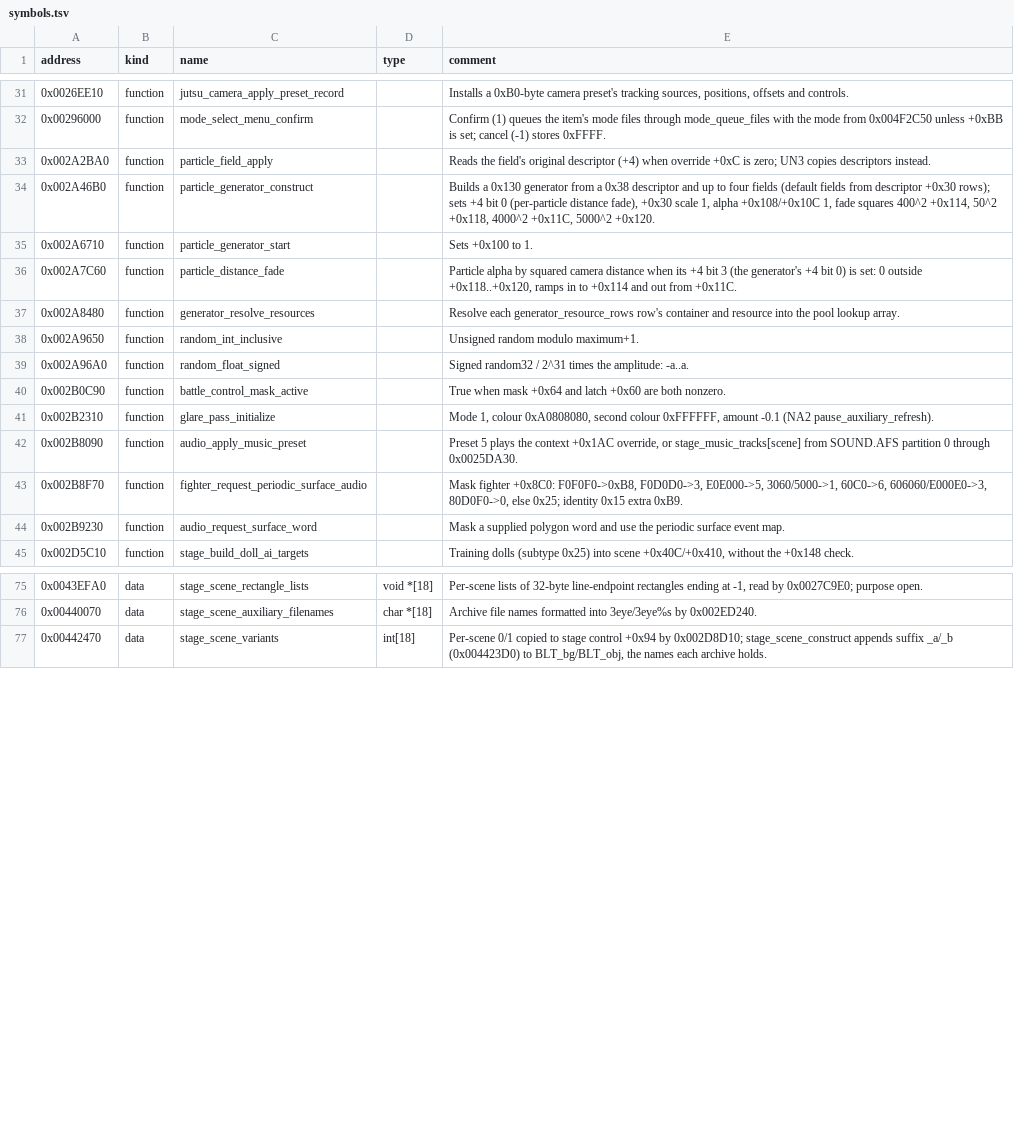
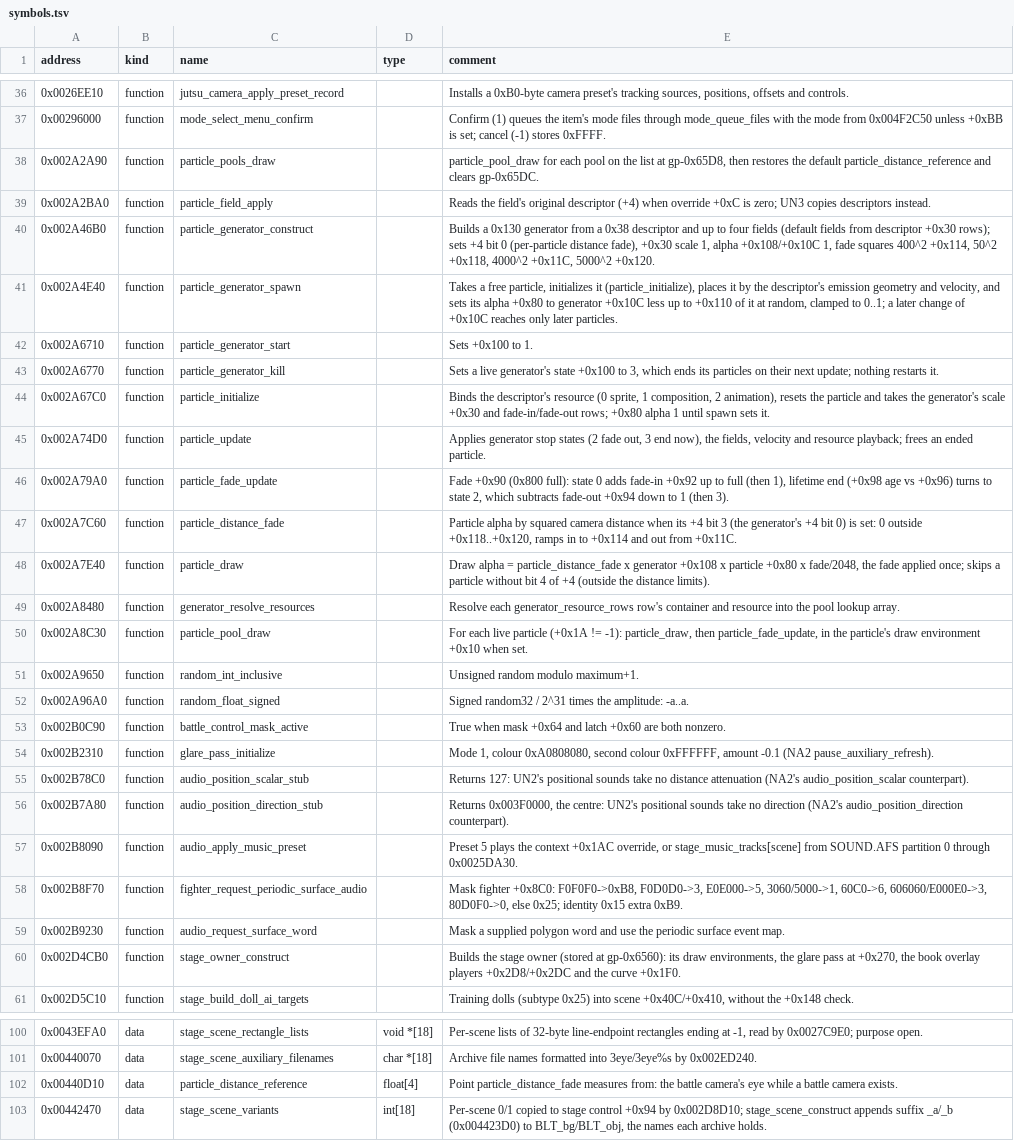
Before and after one commit to solid1353/UN-Workshop, a TSV file: reverse_engineering/annotations/UN2/SLUS_215.75/symbols.tsv, drawn as a sheet; only a part is shown, gaps mark what is left out; the diff covers the shown part only; the diff names each change by its address in the sheet, - before the commit and + after, or states it on an @@ line.

Commit message:
Record the Stages UN2 chat's research of UN2's battle stages: UN2's particles fade by their squared distance from the camera's eye and draw their fade once; the stage owner's +0xB1 flag, which the battle director's event 3 sets, and the effects it stops; the training dolls' return time, proximity and first-hit break; the pillars' draw environment, which never switches; the 0xC0A points and the landing extra's leaf drop; record that NA2's particle distance pass is never turned on and scales by zero or less inside its ramps, and that NA2 supplies no audio reference vectors in battle; annotate the routines involved

```diff
--- a/reverse_engineering/annotations/UN2/SLUS_215.75/symbols.tsv
+++ b/reverse_engineering/annotations/UN2/SLUS_215.75/symbols.tsv
+row 38: 0x002A2A90 | function | particle_pools_draw |  | particle_pool_draw for each pool on the list at gp-0x65D8, then restores the default particle_distance_reference and clears gp-0x65DC.
+row 41: 0x002A4E40 | function | particle_generator_spawn |  | Takes a free particle, initializes it (particle_initialize), places it by the descriptor's emission geometry and velocity, and sets its alpha +0x80 to generator +0x10C less up to +0x110 of it at random, clamped to 0..1; a later change of +0x10C reaches only later particles.
+row 43: 0x002A6770 | function | particle_generator_kill |  | Sets a live generator's state +0x100 to 3, which ends its particles on their next update; nothing restarts it.
+row 44: 0x002A67C0 | function | particle_initialize |  | Binds the descriptor's resource (0 sprite, 1 composition, 2 animation), resets the particle and takes the generator's scale +0x30 and fade-in/fade-out rows; +0x80 alpha 1 until spawn sets it.
+row 45: 0x002A74D0 | function | particle_update |  | Applies generator stop states (2 fade out, 3 end now), the fields, velocity and resource playback; frees an ended particle.
+row 46: 0x002A79A0 | function | particle_fade_update |  | Fade +0x90 (0x800 full): state 0 adds fade-in +0x92 up to full (then 1), lifetime end (+0x98 age vs +0x96) turns to state 2, which subtracts fade-out +0x94 down to 1 (then 3).
+row 48: 0x002A7E40 | function | particle_draw |  | Draw alpha = particle_distance_fade x generator +0x108 x particle +0x80 x fade/2048, the fade applied once; skips a particle without bit 4 of +4 (outside the distance limits).
+row 50: 0x002A8C30 | function | particle_pool_draw |  | For each live particle (+0x1A != -1): particle_draw, then particle_fade_update, in the particle's draw environment +0x10 when set.
+row 55: 0x002B78C0 | function | audio_position_scalar_stub |  | Returns 127: UN2's positional sounds take no distance attenuation (NA2's audio_position_scalar counterpart).
+row 56: 0x002B7A80 | function | audio_position_direction_stub |  | Returns 0x003F0000, the centre: UN2's positional sounds take no direction (NA2's audio_position_direction counterpart).
+row 60: 0x002D4CB0 | function | stage_owner_construct |  | Builds the stage owner (stored at gp-0x6560): its draw environments, the glare pass at +0x270, the book overlay players +0x2D8/+0x2DC and the curve +0x1F0.
+row 102: 0x00440D10 | data | particle_distance_reference | float[4] | Point particle_distance_fade measures from: the battle camera's eye while a battle camera exists.
```
Also changed, not shown: 14 added rows and 2 edited cells elsewhere in this file, reverse_engineering/annotations/UN2/BATTLE.BIN/symbols.tsv, 4 other files.
